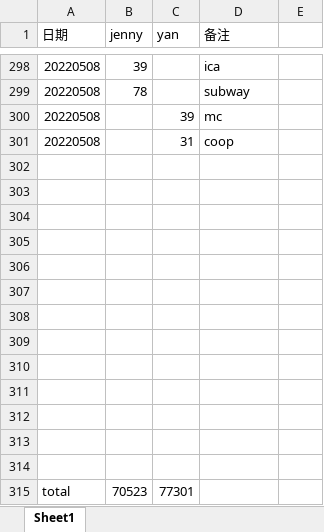
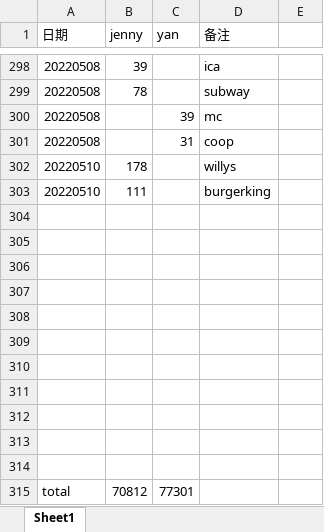
Before and after one commit to yanhuanwang/cost2022, an Excel workbook: cost2022.xlsx, sheet Sheet1, drawn as a sheet; only a part is shown, gaps mark what is left out; values as stored, in another font and other column widths than the file's, no borders; removed rows and columns are numbered as before the commit, all else as after; the diff names each change by its address in the sheet, - before the commit and + after, or states it on an @@ line.

Commit message:
20220510

```diff
--- a/cost2022.xlsx (sheet Sheet1)
+++ b/cost2022.xlsx (sheet Sheet1)
+row 302: 20220510 | 178 |  | willys
+row 303: 20220510 | 111 |  | burgerking
-row 313: (empty)
-row 314: (empty)
-B315 (jenny): 70523
+B315 (jenny): 70812
```
